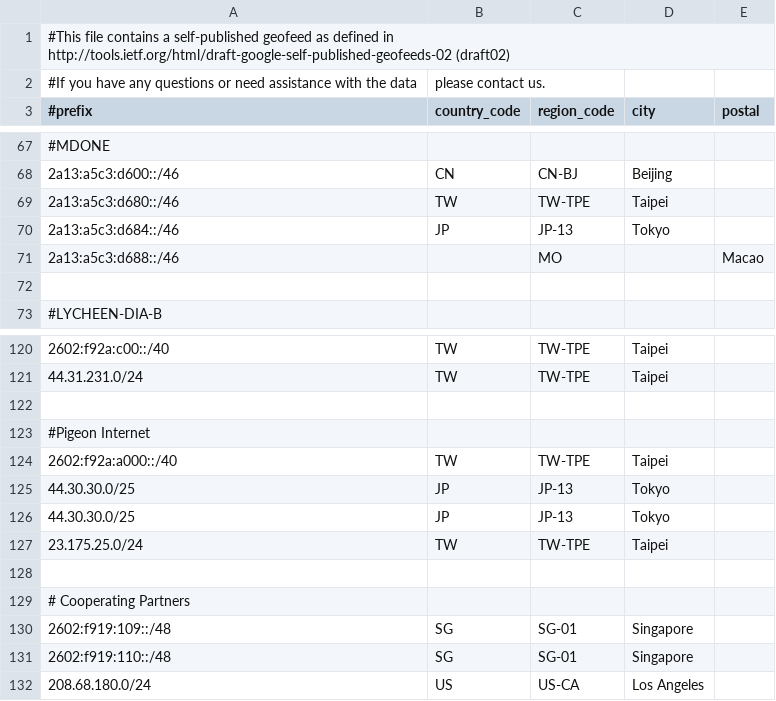
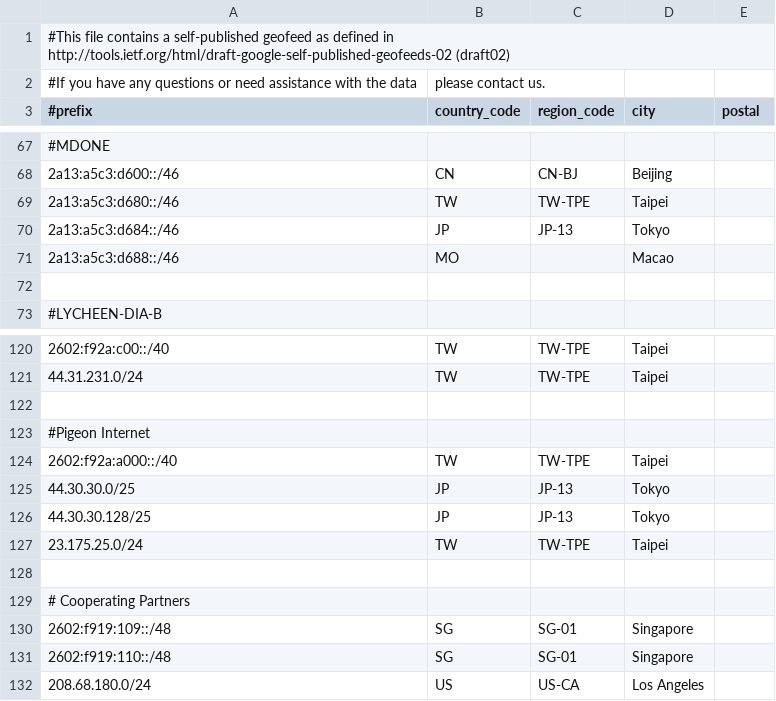
Before and after one commit to MoeDove-LLC/WEB, a CSV file: geofeed-without-one.csv, drawn as a sheet; only a part is shown, gaps mark what is left out; the diff covers the shown part only.

```diff
--- a/geofeed-without-one.csv
+++ b/geofeed-without-one.csv
@@ -70,3 +70,3 @@
 2a13:a5c3:d684::/46,JP,JP-13,Tokyo,
-2a13:a5c3:d688::/46,,MO,,Macao,
+2a13:a5c3:d688::/46,MO,,Macao,
 
@@ -125,3 +125,3 @@
 44.30.30.0/25,JP,JP-13,Tokyo,
-44.30.30.0/25,JP,JP-13,Tokyo,
+44.30.30.128/25,JP,JP-13,Tokyo,
 23.175.25.0/24,TW,TW-TPE,Taipei,
```
Also changed, not shown: 60 added rows elsewhere in this file, geofeed.csv.
